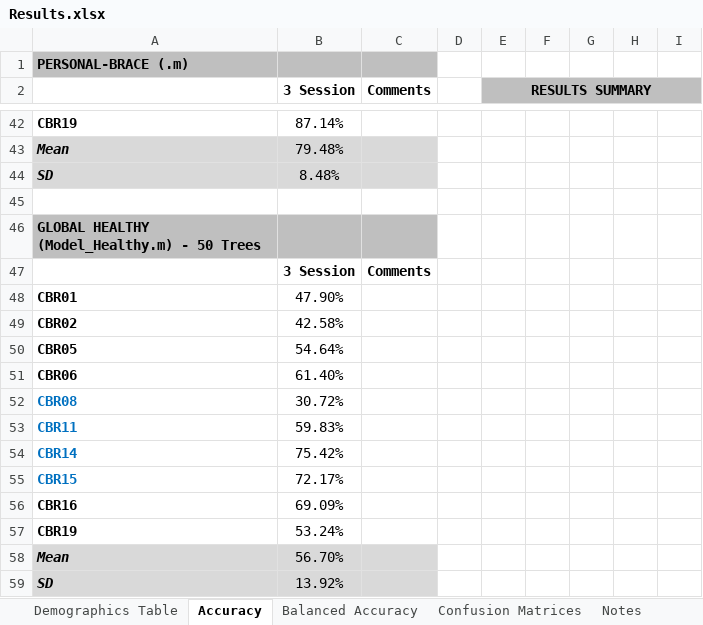
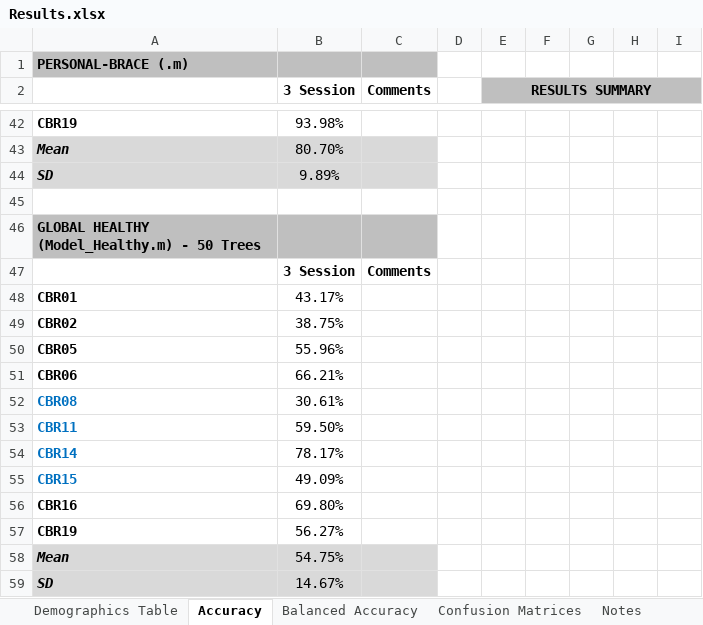
Before and after one commit to aakashng/SpeClass, an Excel workbook: Results.xlsx, sheet Accuracy, drawn as a sheet; only a part is shown, gaps mark what is left out; values as stored, in another font and other column widths than the file's, no borders; charts and pictures not drawn; the diff covers the shown part only; the diff names each change by its address in the sheet, - before the commit and + after, or states it on an @@ line.

```diff
--- a/Results.xlsx (sheet Accuracy)
+++ b/Results.xlsx (sheet Accuracy)
-B42 (3 Session): 87.14%
+B42 (3 Session): 93.98%
-B43 (3 Session): 79.48%
+B43 (3 Session): 80.70%
-B44 (3 Session): 8.48%
+B44 (3 Session): 9.89%
-B48 (3 Session): 47.90%
+B48 (3 Session): 43.17%
-B49 (3 Session): 42.58%
+B49 (3 Session): 38.75%
-B50 (3 Session): 54.64%
+B50 (3 Session): 55.96%
-B51 (3 Session): 61.40%
+B51 (3 Session): 66.21%
-B52 (3 Session): 30.72%
+B52 (3 Session): 30.61%
-B53 (3 Session): 59.83%
+B53 (3 Session): 59.50%
-B54 (3 Session): 75.42%
+B54 (3 Session): 78.17%
-B55 (3 Session): 72.17%
+B55 (3 Session): 49.09%
-B56 (3 Session): 69.09%
+B56 (3 Session): 69.80%
-B57 (3 Session): 53.24%
+B57 (3 Session): 56.27%
-B58 (3 Session): 56.70%
+B58 (3 Session): 54.75%
-B59 (3 Session): 13.92%
+B59 (3 Session): 14.67%
```
Also changed, not shown: 7 added rows, 7 removed rows and 46 edited cells elsewhere in this sheet, sheet Balanced Accuracy, charts or pictures, 1 other file.
